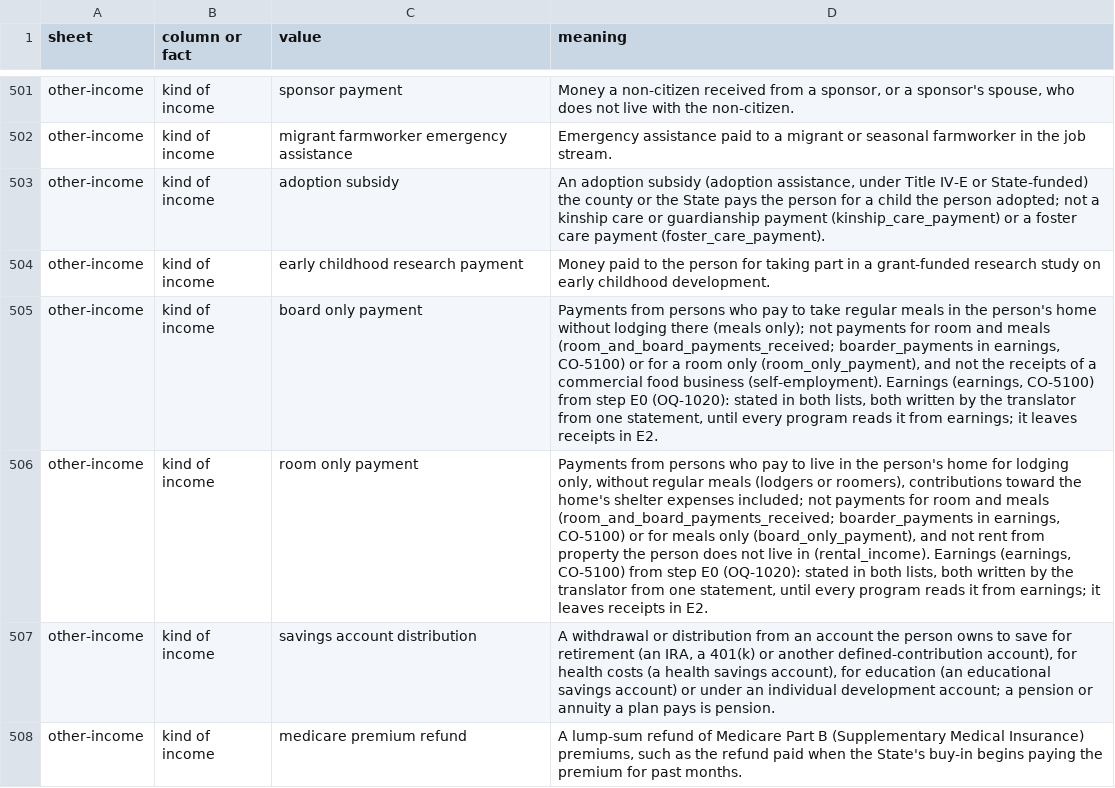
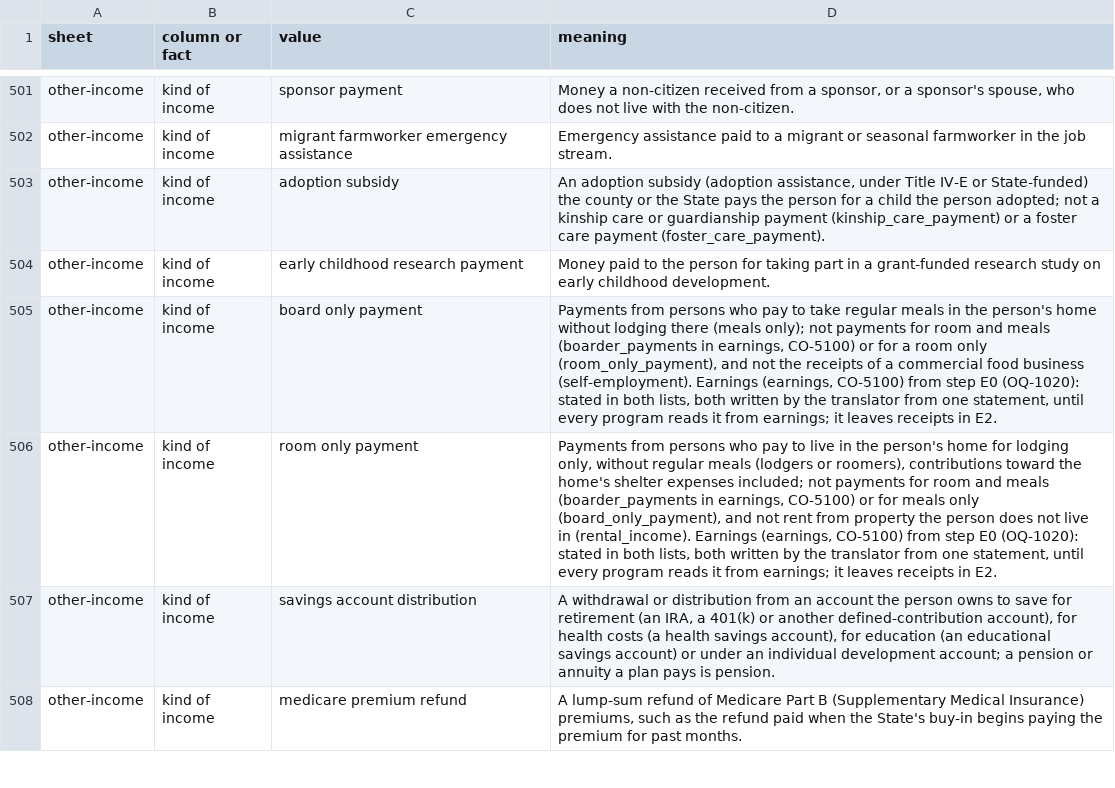
Before and after one commit to jisaf/policy-codex, a CSV file: external-check/template/allowed-values.csv, drawn as a sheet; only a part is shown, gaps mark what is left out; the diff names each change by its address in the sheet, - before the commit and + after, or states it on an @@ line.

```diff
--- a/external-check/template/allowed-values.csv
+++ b/external-check/template/allowed-values.csv
-D505 (meaning): …and meals (room_and_board_payments_received; boarder_payments in earnings,…
+D505 (meaning): …and meals (boarder_payments in earnings,…
-D506 (meaning): …and meals (room_and_board_payments_received; boarder_payments in earnings,…
+D506 (meaning): …and meals (boarder_payments in earnings,…
```
Also changed, not shown: external-check/template/data-dictionary.csv, 1 other file.
